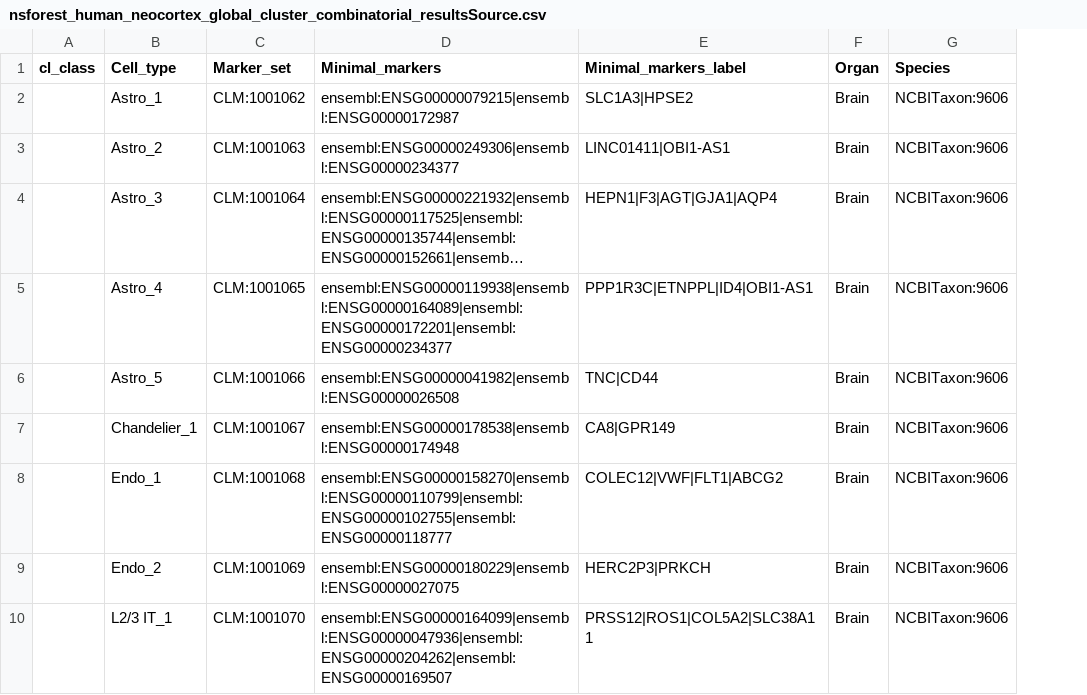
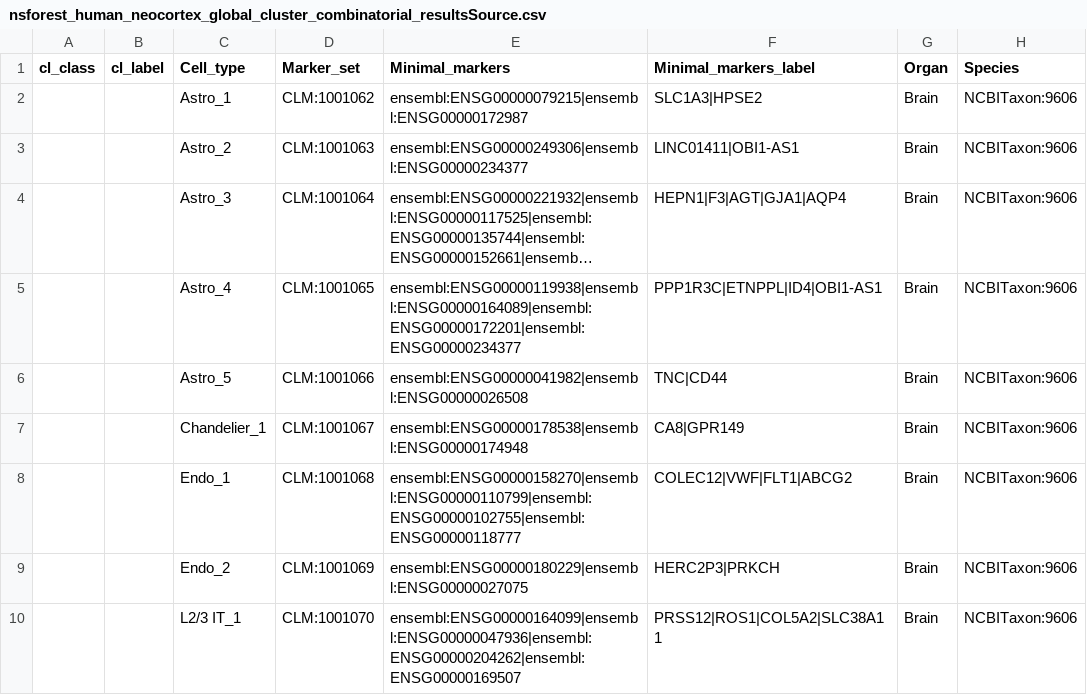
Before and after one commit to Cellular-Semantics/CellMark, a CSV file: src/markers/nsforest_human_neocortex_global_cluster_combinatorial_resultsSource.csv, drawn as a sheet; only a part is shown; long unchanged cells end in …; the diff names each change by its address in the sheet, - before the commit and + after, or states it on an @@ line.

```diff
--- a/src/markers/nsforest_human_neocortex_global_cluster_combinatorial_resultsSource.csv
+++ b/src/markers/nsforest_human_neocortex_global_cluster_combinatorial_resultsSource.csv
+column B (cl_label), empty
```
Also changed, not shown: src/markers/HLCA_CellRef_MarkerPerformance_forDOSSource.csv, 8 other files.
